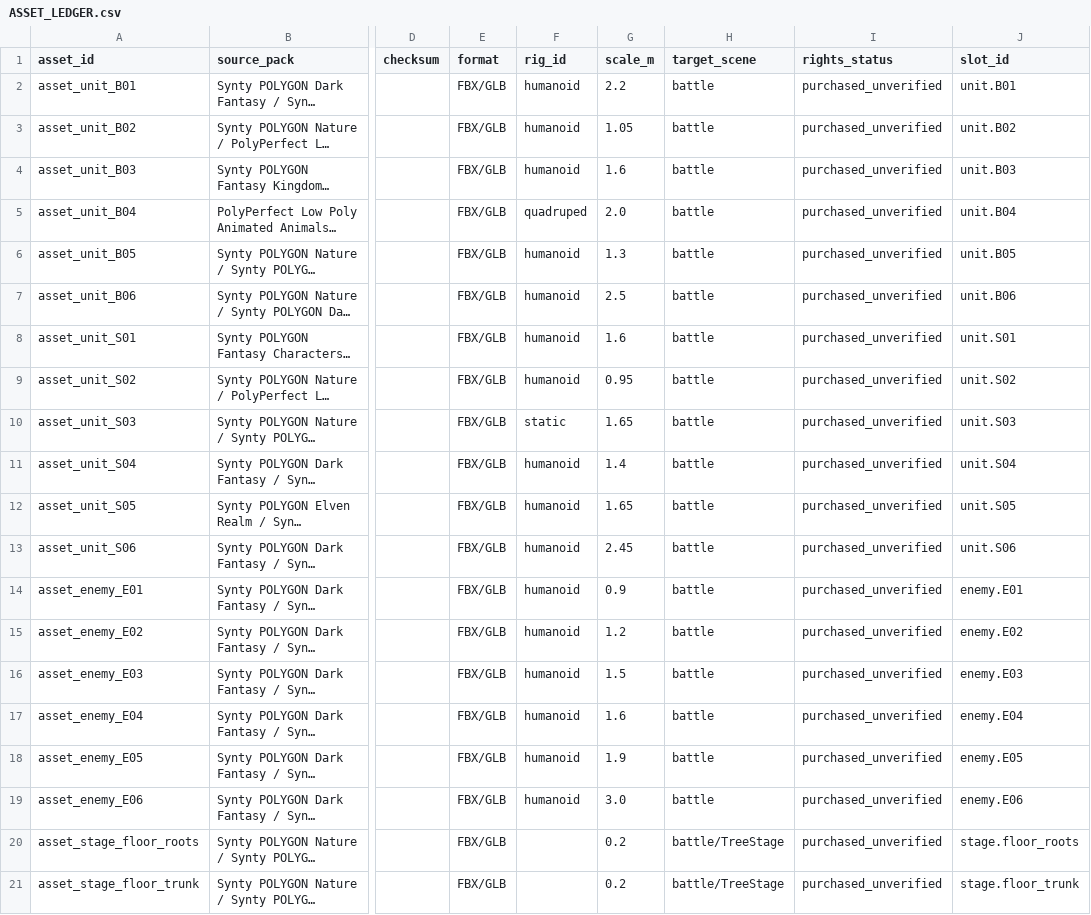
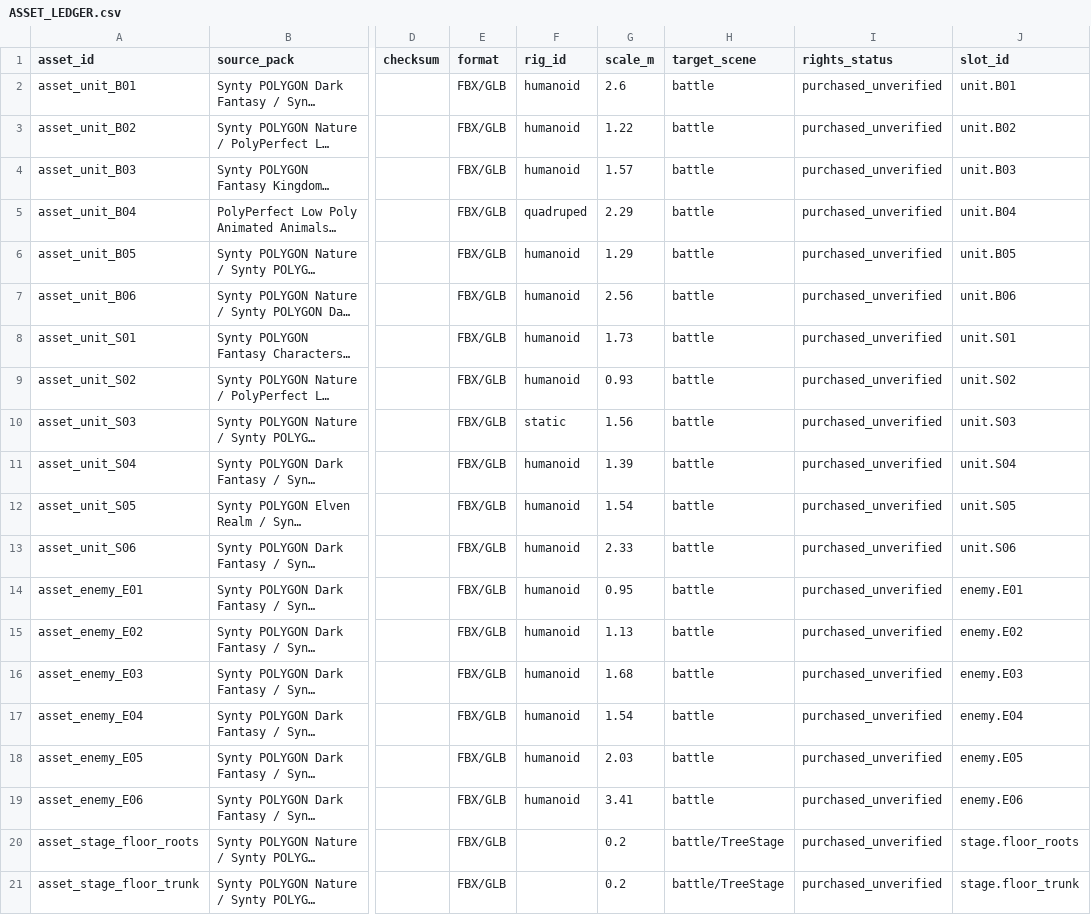
Before and after one commit to sebastianlistfeirup/Lastroot, a CSV file: docs/ASSET_LEDGER.csv, drawn as a sheet; only a part is shown, gaps mark what is left out; long unchanged cells end in …; the diff names each change by its address in the sheet, - before the commit and + after, or states it on an @@ line.

```diff
--- a/docs/ASSET_LEDGER.csv
+++ b/docs/ASSET_LEDGER.csv
-G2 (scale_m): 2.2
+G2 (scale_m): 2.6
-G3 (scale_m): 1.05
+G3 (scale_m): 1.22
-G4 (scale_m): 1.6
+G4 (scale_m): 1.57
-G5 (scale_m): 2.0
+G5 (scale_m): 2.29
-G6 (scale_m): 1.3
+G6 (scale_m): 1.29
-G7 (scale_m): 2.5
+G7 (scale_m): 2.56
-G8 (scale_m): 1.6
+G8 (scale_m): 1.73
-G9 (scale_m): 0.95
+G9 (scale_m): 0.93
-G10 (scale_m): 1.65
+G10 (scale_m): 1.56
-G11 (scale_m): 1.4
+G11 (scale_m): 1.39
-G12 (scale_m): 1.65
+G12 (scale_m): 1.54
-G13 (scale_m): 2.45
+G13 (scale_m): 2.33
-G14 (scale_m): 0.9
+G14 (scale_m): 0.95
-G15 (scale_m): 1.2
+G15 (scale_m): 1.13
-G16 (scale_m): 1.5
+G16 (scale_m): 1.68
-G17 (scale_m): 1.6
+G17 (scale_m): 1.54
-G18 (scale_m): 1.9
+G18 (scale_m): 2.03
-G19 (scale_m): 3.0
+G19 (scale_m): 3.41
```
Also changed, not shown: 29 other files.
